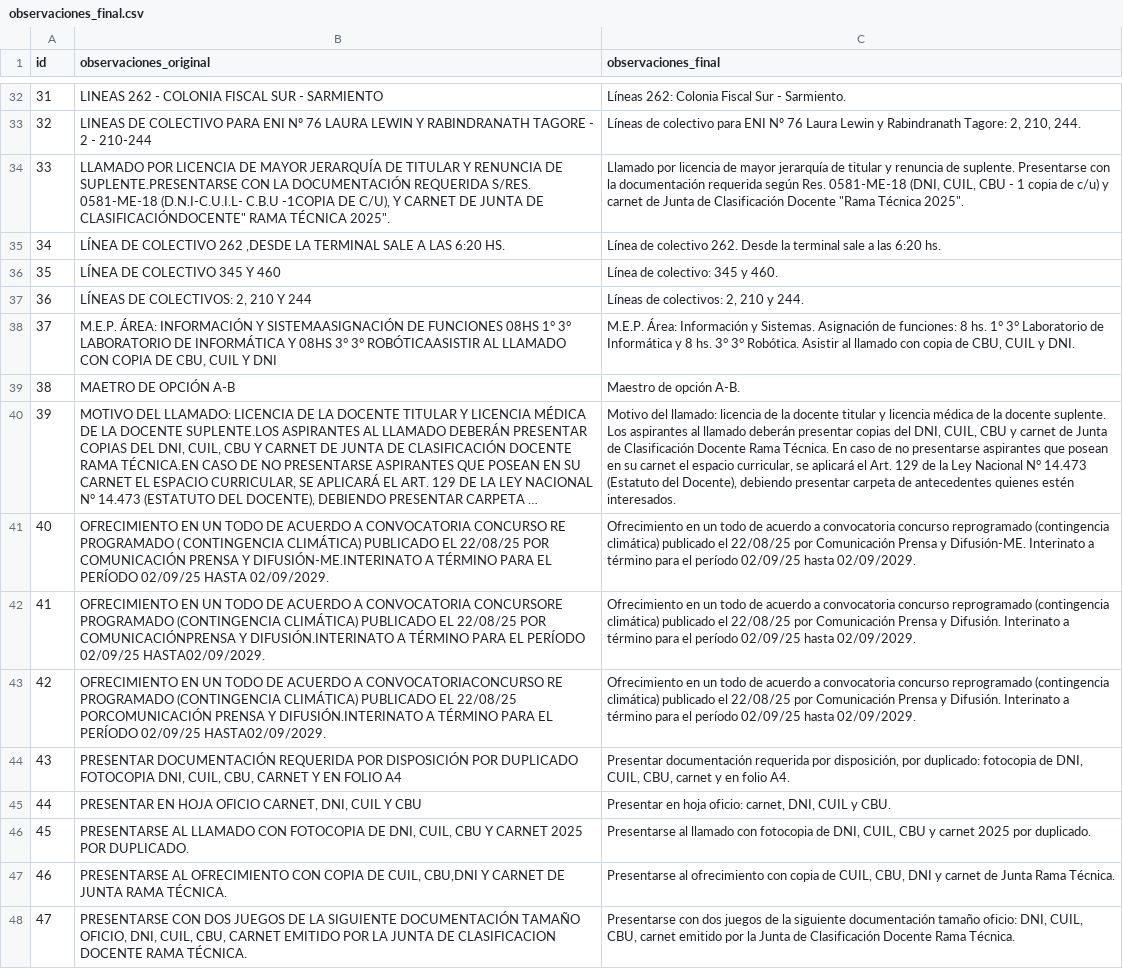
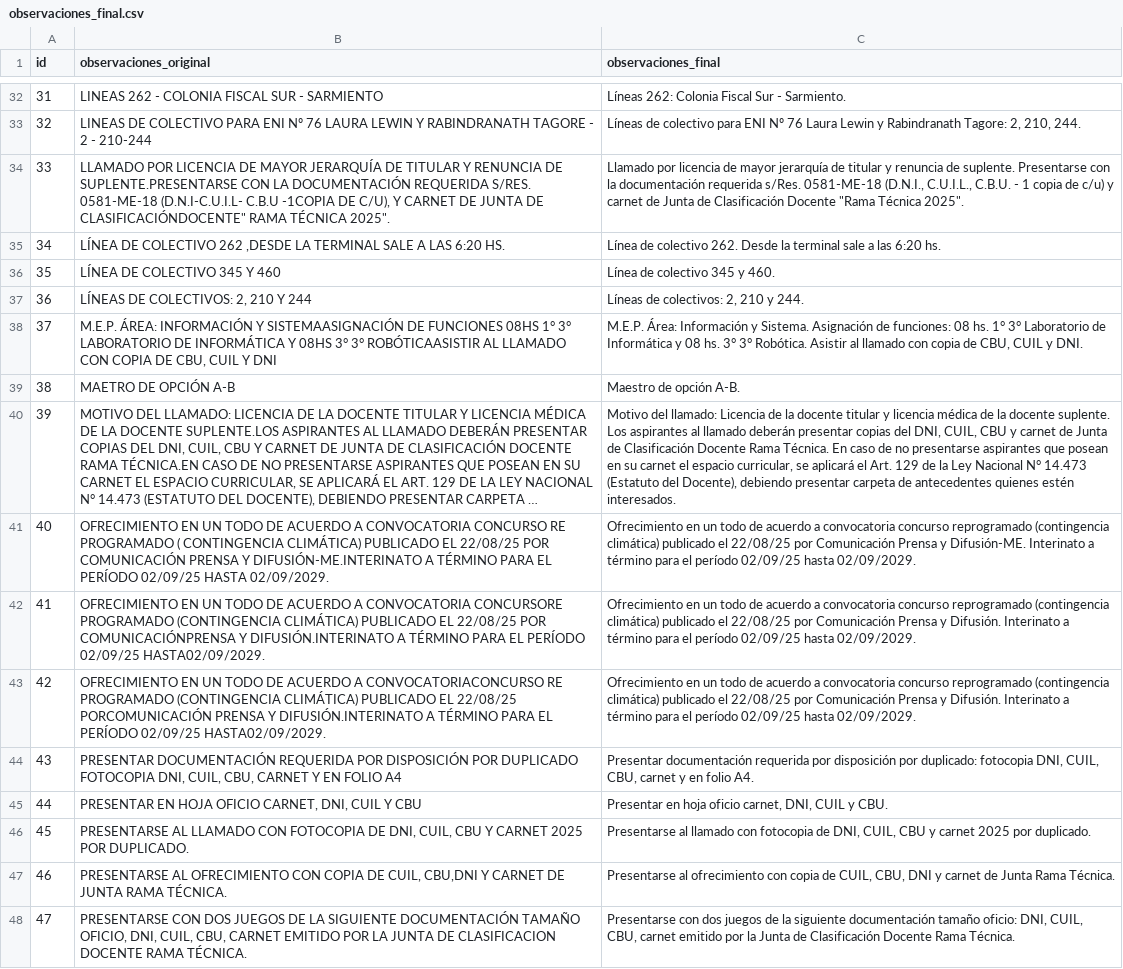
Before and after one commit to ofrecimientos-docentes/verificar-ofrecimientos, a CSV file: data/observaciones_final.csv, drawn as a sheet; only a part is shown, gaps mark what is left out; long unchanged cells end in …; the diff covers the shown part only; the diff names each change by its address in the sheet, - before the commit and + after, or states it on an @@ line.

```diff
--- a/data/observaciones_final.csv
+++ b/data/observaciones_final.csv
-C34 (observaciones_final): …documentación requerida según Res. 0581-ME-18 (DNI, CUIL, CBU - 1…
+C34 (observaciones_final): …documentación requerida s/Res. 0581-ME-18 (D.N.I., C.U.I.L., C.B.U. - 1…
-C36 (observaciones_final): Línea de colectivo: 345 y 460.
+C36 (observaciones_final): Línea de colectivo 345 y 460.
-C38 (observaciones_final): …Información y Sistemas. Asignación de funciones: 8 hs. 1° 3° Laboratorio de Informática y 8 hs. 3°…
+C38 (observaciones_final): …Información y Sistema. Asignación de funciones: 08 hs. 1° 3° Laboratorio de Informática y 08 hs. 3°…
-C40 (observaciones_final): …del llamado: licencia de la…
+C40 (observaciones_final): …del llamado: Licencia de la…
-C44 (observaciones_final): …requerida por disposición, por duplicado: fotocopia de DNI, CUIL,…
+C44 (observaciones_final): …requerida por disposición por duplicado: fotocopia DNI, CUIL,…
-C45 (observaciones_final): …en hoja oficio: carnet, DNI,…
+C45 (observaciones_final): …en hoja oficio carnet, DNI,…
```
Also changed, not shown: 22 edited cells elsewhere in this file.
